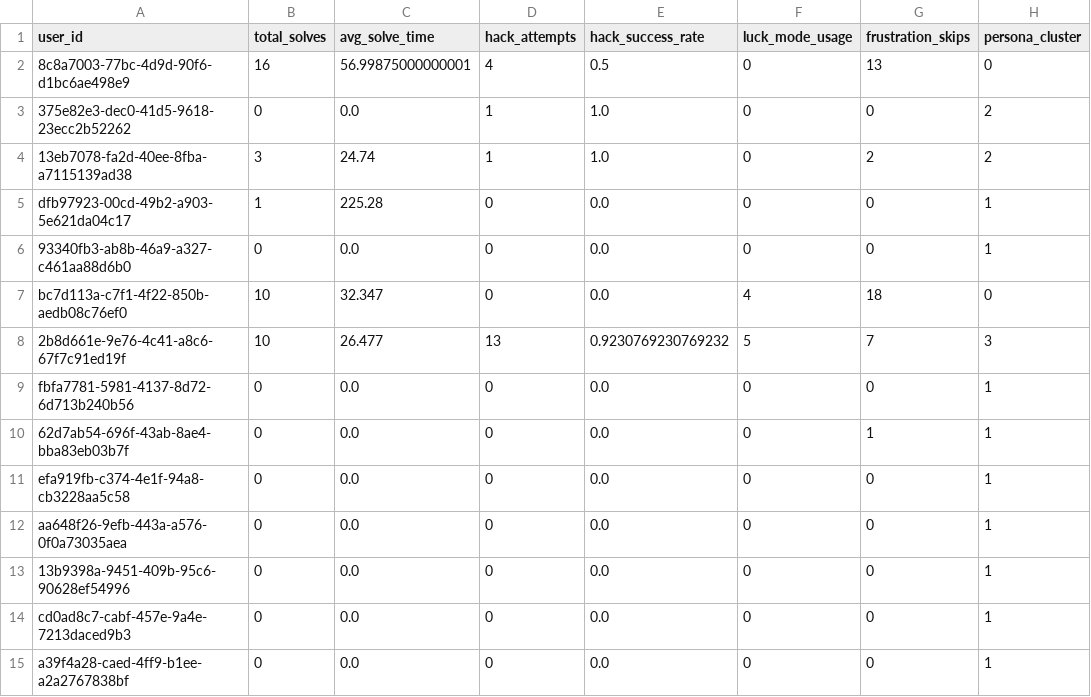
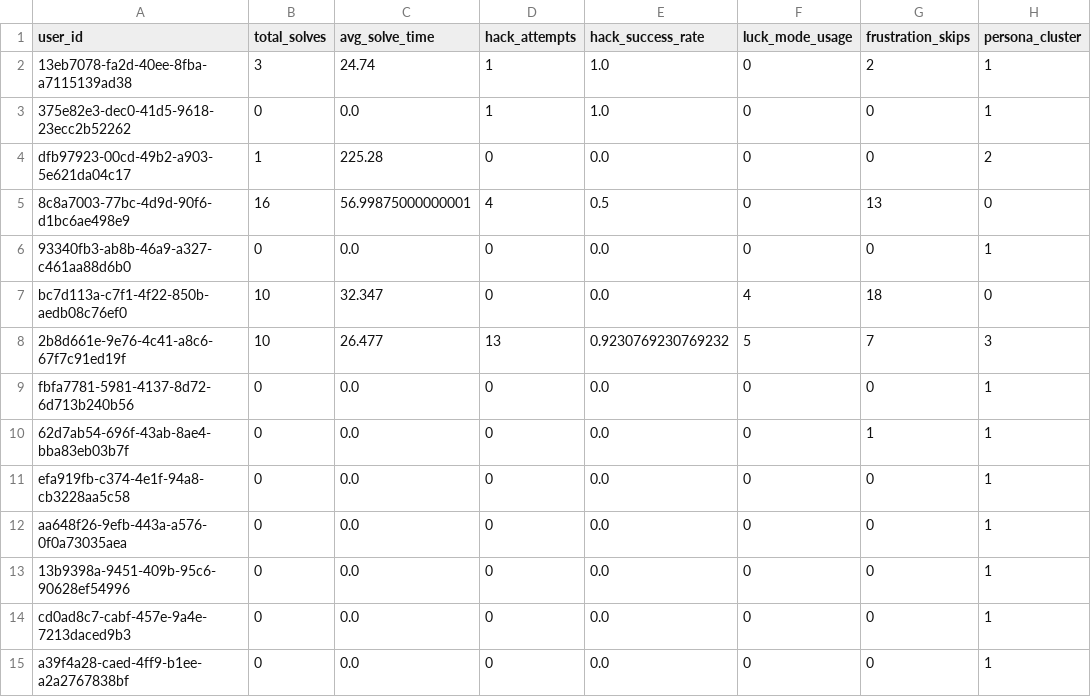
Before and after one commit to TheMadMax-8/Geek-Ludo-War, a CSV file: ml/clustered_users.csv, drawn as a sheet.

```diff
--- a/ml/clustered_users.csv
+++ b/ml/clustered_users.csv
@@ -1,6 +1,6 @@
 user_id,total_solves,avg_solve_time,hack_attempts,hack_success_rate,luck_mode_usage,frustration_skips,persona_cluster
+13eb7078-fa2d-40ee-8fba-a7115139ad38,3,24.74,1,1.0,0,2,1
+375e82e3-dec0-41d5-9618-23ecc2b52262,0,0.0,1,1.0,0,0,1
+dfb97923-00cd-49b2-a903-5e621da04c17,1,225.28,0,0.0,0,0,2
 8c8a7003-77bc-4d9d-90f6-d1bc6ae498e9,16,56.99875000000001,4,0.5,0,13,0
-375e82e3-dec0-41d5-9618-23ecc2b52262,0,0.0,1,1.0,0,0,2
-13eb7078-fa2d-40ee-8fba-a7115139ad38,3,24.74,1,1.0,0,2,2
-dfb97923-00cd-49b2-a903-5e621da04c17,1,225.28,0,0.0,0,0,1
 93340fb3-ab8b-46a9-a327-c461aa88d6b0,0,0.0,0,0.0,0,0,1
```
Also changed, not shown: 5 other files.
